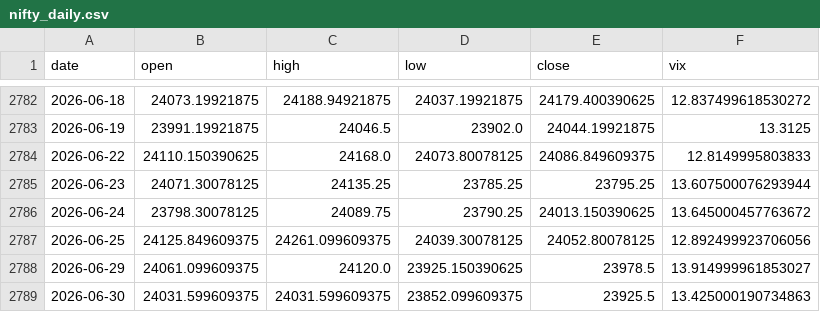
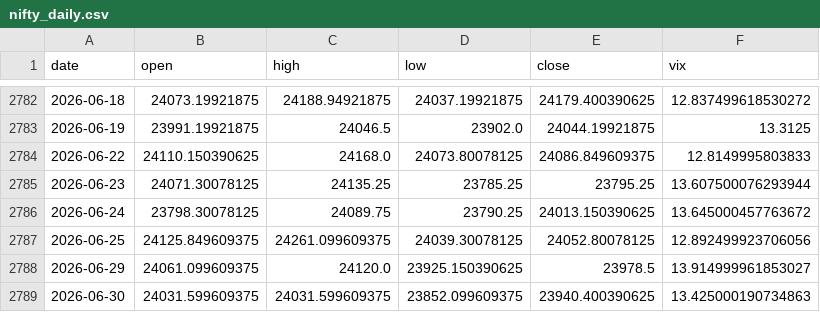
Before and after one commit to pravindev666/Caleb-Nifty-Regime-Engine, a CSV file: data/nifty_daily.csv, drawn as a sheet; only a part is shown, gaps mark what is left out.

```diff
--- a/data/nifty_daily.csv
+++ b/data/nifty_daily.csv
@@ -2788,2 +2788,2 @@ date,open,high,low,close,vix
 2026-06-29,24061.099609375,24120.0,23925.150390625,23978.5,13.914999961853027
-2026-06-30,24031.599609375,24031.599609375,23852.099609375,23925.5,13.425000190734863
+2026-06-30,24031.599609375,24031.599609375,23852.099609375,23940.400390625,13.425000190734863
```
Also changed, not shown: 2 other files.
